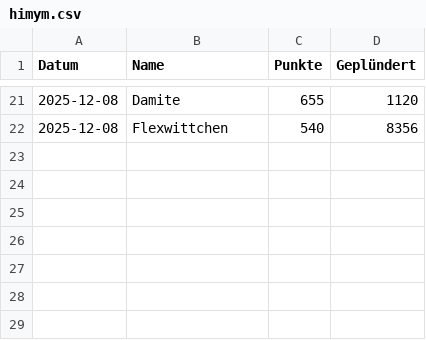
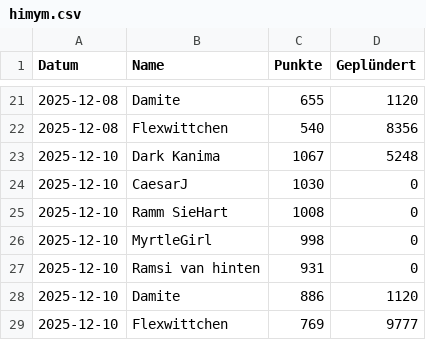
Before and after one commit to ZarestiaDev/dev, a CSV file: data/himym.csv, drawn as a sheet; only a part is shown, gaps mark what is left out; the diff names each change by its address in the sheet, - before the commit and + after, or states it on an @@ line.

Commit message:
Update himym - 2025-12-10

```diff
--- a/data/himym.csv
+++ b/data/himym.csv
+row 23: 2025-12-10 | Dark Kanima | 1067 | 5248
+row 24: 2025-12-10 | CaesarJ | 1030 | 0
+row 25: 2025-12-10 | Ramm SieHart | 1008 | 0
+row 26: 2025-12-10 | MyrtleGirl | 998 | 0
+row 27: 2025-12-10 | Ramsi van hinten | 931 | 0
+row 28: 2025-12-10 | Damite | 886 | 1120
+row 29: 2025-12-10 | Flexwittchen | 769 | 9777
```
